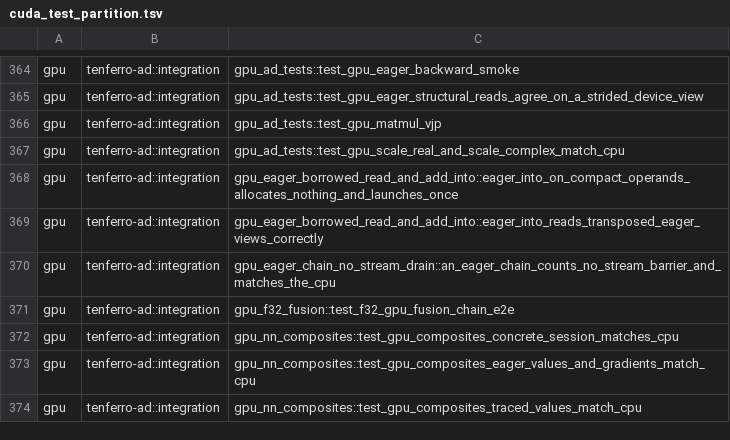
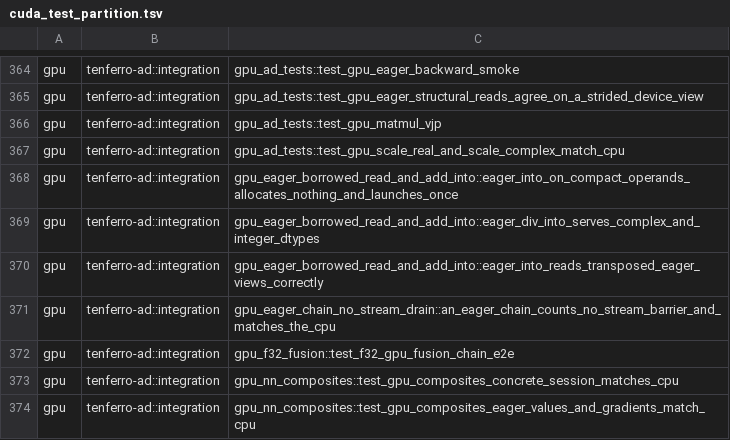
Before and after one commit to tensor4all/tenferro-rs, a TSV file: scripts/ci/cuda_test_partition.tsv, drawn as a sheet; only a part is shown, gaps mark what is left out; the shorter side is filled out with more unchanged rows.

```diff
--- a/scripts/ci/cuda_test_partition.tsv
+++ b/scripts/ci/cuda_test_partition.tsv
@@ -368,2 +368,3 @@ gpu	tenferro-ad::integration	gpu_ad_tests::test_gpu_scale_real_and_scale_complex
 gpu	tenferro-ad::integration	gpu_eager_borrowed_read_and_add_into::eager_into_on_compact_operands_allocates_nothing_and_launches_once
+gpu	tenferro-ad::integration	gpu_eager_borrowed_read_and_add_into::eager_div_into_serves_complex_and_integer_dtypes
 gpu	tenferro-ad::integration	gpu_eager_borrowed_read_and_add_into::eager_into_reads_transposed_eager_views_correctly
```
Also changed, not shown: 6 other files.
